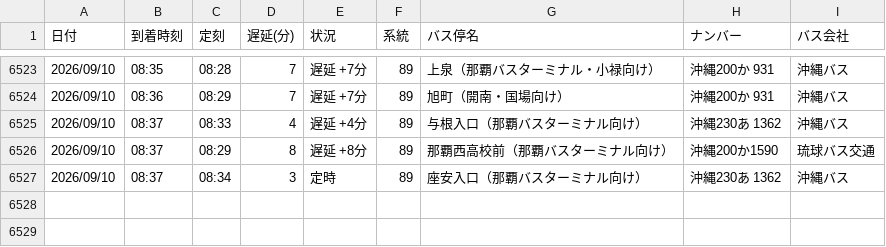
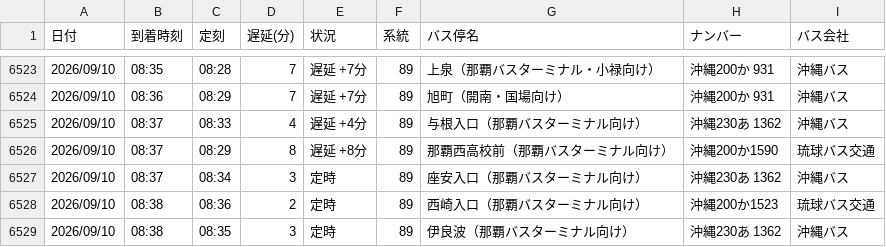
Before and after one commit to uy819/bus-analysis, a CSV file: bus_arrival_log.csv, drawn as a sheet; only a part is shown, gaps mark what is left out; the diff names each change by its address in the sheet, - before the commit and + after, or states it on an @@ line.

```diff
--- a/bus_arrival_log.csv
+++ b/bus_arrival_log.csv
+row 6528: 2026/09/10 | 08:38 | 08:36 | 2 | 定時 | 89 | 西崎入口（那覇バスターミナル向け） | 沖縄200か1523 | 琉球バス交通
+row 6529: 2026/09/10 | 08:38 | 08:35 | 3 | 定時 | 89 | 伊良波（那覇バスターミナル向け） | 沖縄230あ 1362 | 沖縄バス
```
Also changed, not shown: 1 other file.
